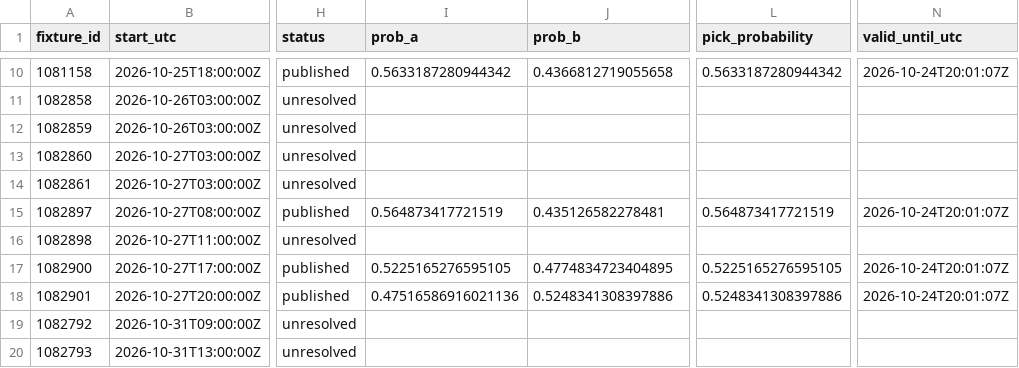
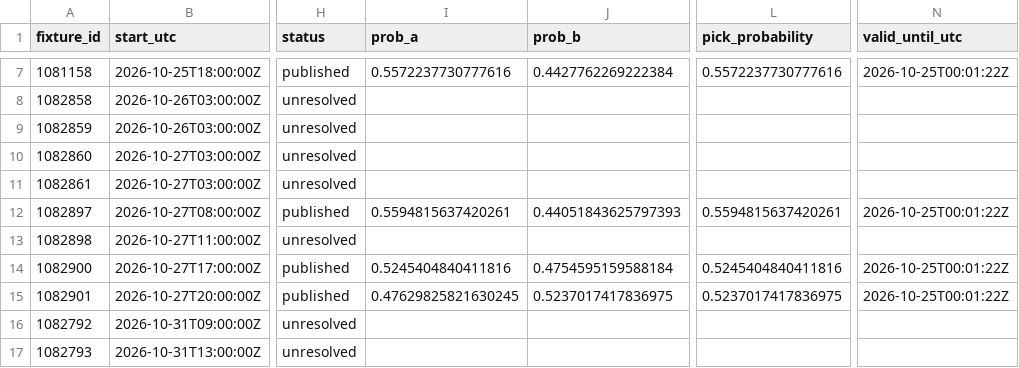
Before and after one commit to buffedlizard55-lab/MaltaProj2, a CSV file: data/a666cd41/coverage.csv, drawn as a sheet; only a part is shown, gaps mark what is left out; addresses are those after the commit; the diff covers the shown part only; the diff names each change by its address in the sheet, - before the commit and + after, or states it on an @@ line.

```diff
--- a/data/a666cd41/coverage.csv
+++ b/data/a666cd41/coverage.csv
-I7 (prob_a): 0.5633187280944342
+I7 (prob_a): 0.5572237730777616
-J7 (prob_b): 0.4366812719055658
+J7 (prob_b): 0.4427762269222384
-L7 (pick_probability): 0.5633187280944342
+L7 (pick_probability): 0.5572237730777616
-N7 (valid_until_utc): 2026-10-24T20:01:07Z
+N7 (valid_until_utc): 2026-10-25T00:01:22Z
-I12 (prob_a): 0.564873417721519
+I12 (prob_a): 0.5594815637420261
-J12 (prob_b): 0.435126582278481
+J12 (prob_b): 0.44051843625797393
-L12 (pick_probability): 0.564873417721519
+L12 (pick_probability): 0.5594815637420261
-N12 (valid_until_utc): 2026-10-24T20:01:07Z
+N12 (valid_until_utc): 2026-10-25T00:01:22Z
-I14 (prob_a): 0.5225165276595105
+I14 (prob_a): 0.5245404840411816
-J14 (prob_b): 0.4774834723404895
+J14 (prob_b): 0.4754595159588184
-L14 (pick_probability): 0.5225165276595105
+L14 (pick_probability): 0.5245404840411816
-N14:N15 (valid_until_utc): 2026-10-24T20:01:07Z
+N14:N15 (valid_until_utc): 2026-10-25T00:01:22Z
-I15 (prob_a): 0.47516586916021136
+I15 (prob_a): 0.47629825821630245
-J15 (prob_b): 0.5248341308397886
+J15 (prob_b): 0.5237017417836975
-L15 (pick_probability): 0.5248341308397886
+L15 (pick_probability): 0.5237017417836975
```
Also changed, not shown: 3 removed rows and 10 edited cells elsewhere in this file, 6 other files.
